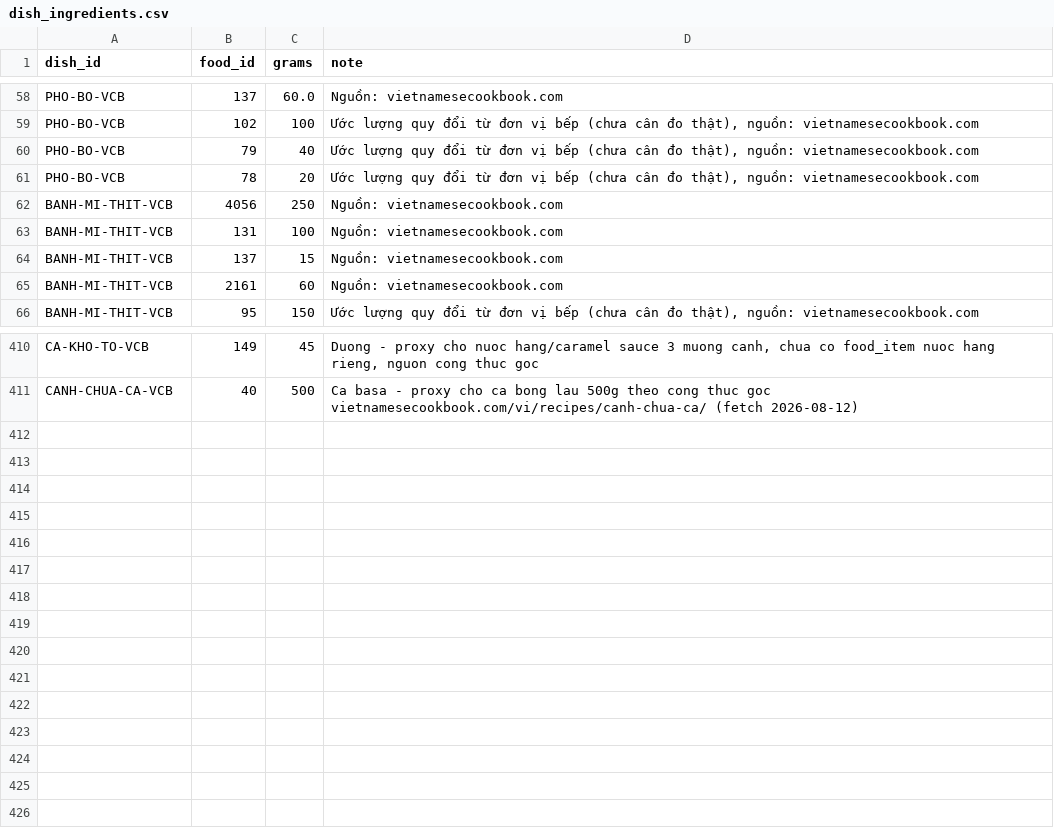
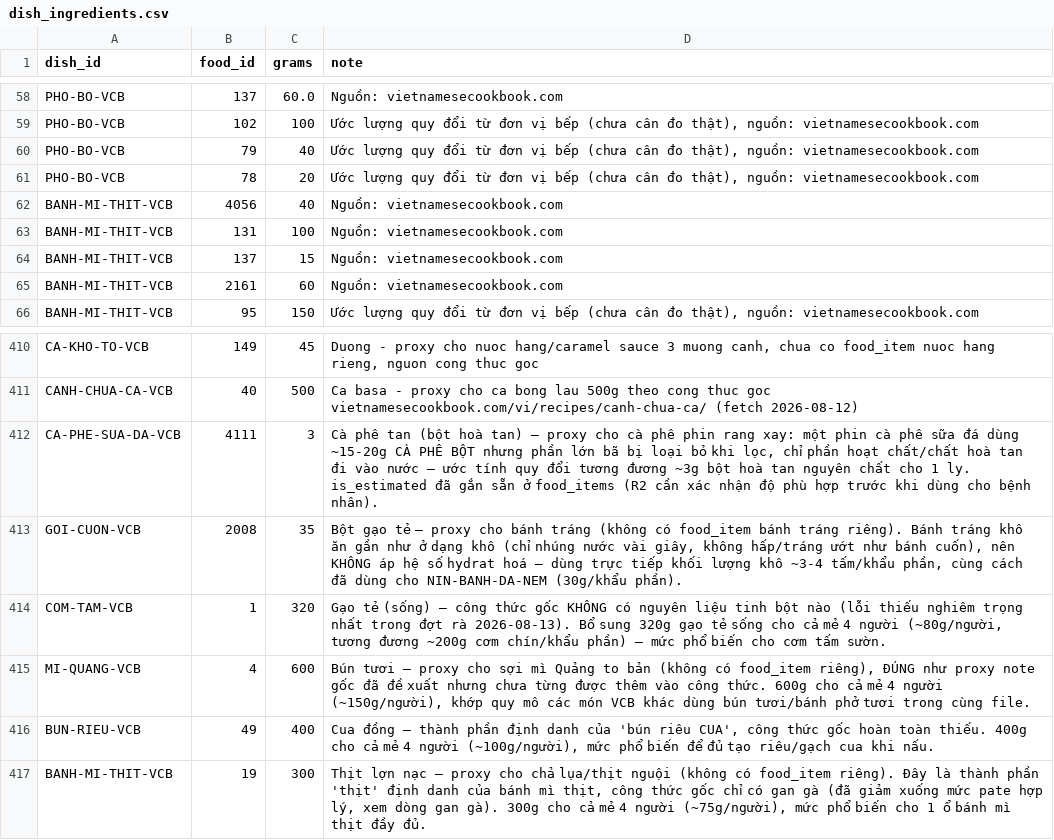
Before and after one commit to pl1201/P-031-deploy, a CSV file: data/seeds/dish_ingredients.csv, drawn as a sheet; only a part is shown, gaps mark what is left out.

Commit message:
fix(data): bổ sung nguyên liệu định danh còn thiếu cho 6 món bị chặn, duyệt hết
Tiếp nối đợt rà 53 món (2026-08-13) — 6 món bị từ chối vì thiếu đúng thành
phần định danh, nay bổ sung bằng food_item có sẵn hoặc proxy đã có tiền lệ
trong dữ liệu, không tự bịa nguồn:

- CA-PHE-SUA-DA-VCB: thêm cà phê tan (food_id 4111, đã có is_estimated
  sẵn) ~3g/ly — quy đổi từ ~15-20g cà phê bột pha phin, phần lớn bã bị lọc
  bỏ nên chỉ phần hoà tan đi vào nước mới tính vào khẩu phần.
- GOI-CUON-VCB: thêm bánh tráng bằng proxy bột gạo tẻ (food_id 2008) 35g —
  KHÔNG áp hệ số hydrat hoá như bánh cuốn vì bánh tráng ăn gần như khô
  (chỉ nhúng nước vài giây), cùng cách đã dùng cho NIN-BANH-DA-NEM.
- COM-TAM-VCB: thêm Gạo tẻ sống (food_id 1) 320g/mẻ — công thức gốc HOÀN
  TOÀN không có tinh bột, lỗi nghiêm trọng nhất trong đợt rà.
- MI-QUANG-VCB: thêm Bún tươi (food_id 4) 600g/mẻ làm proxy sợi mì Quảng —
  đúng như ghi chú gốc đã đề xuất proxy này nhưng chưa từng thêm vào công thức.
- BUN-RIEU-VCB: thêm Cua đồng (food_id 49) 400g/mẻ — thành phần định danh
  của "bún riêu CUA", công thức gốc thiếu hoàn toàn.
- BANH-MI-THIT-VCB: giảm gan gà 250g -> 40g (mức pate hợp lý, tránh lệch
  tỷ lệ), thêm Thịt lợn nạc (food_id 19) 300g/mẻ làm proxy chả lụa/thịt
  nguội — không có food_item riêng cho giò/chả, cùng cách NIN-GIO-LUA
  dùng thịt lợn nạc làm nguyên liệu chính.

Tính lại serving_g = tổng khối lượng / 4 người (đúng quy ước các món VCB
khác trong file), riêng CA-PHE-SUA-DA-VCB giữ nguyên đơn vị 1 ly.

R2 xác nhận duyệt luôn (không chờ đối chiếu thêm), theo đúng tinh thần đã
áp dụng cho nhóm 16 món "cần sửa" trước đó: verified_by ghi rõ "số liệu là
ước tính, có thể cập nhật sau".

dishes.csv pending: 6 -> 0. validate_data.py 0 lỗi. Full suite: 439 passed,
9 failed + 11 errors giữ nguyên (bug có sẵn trên main, PR #108 xử lý riêng).

```diff
--- a/data/seeds/dish_ingredients.csv
+++ b/data/seeds/dish_ingredients.csv
@@ -61,3 +61,3 @@ PHO-BO-VCB,79,40,"Ước lượng quy đổi từ đơn vị bếp (chưa cân
 PHO-BO-VCB,78,20,"Ước lượng quy đổi từ đơn vị bếp (chưa cân đo thật), nguồn: vietnamesecookbook.com"
-BANH-MI-THIT-VCB,4056,250,Nguồn: vietnamesecookbook.com
+BANH-MI-THIT-VCB,4056,40,Nguồn: vietnamesecookbook.com
 BANH-MI-THIT-VCB,131,100,Nguồn: vietnamesecookbook.com
@@ -411 +411,7 @@ CA-KHO-TO-VCB,149,45,"Duong - proxy cho nuoc hang/caramel sauce 3 muong canh, ch
 CANH-CHUA-CA-VCB,40,500,Ca basa - proxy cho ca bong lau 500g theo cong thuc goc vietnamesecookbook.com/vi/recipes/canh-chua-ca/ (fetch 2026-08-12)
+CA-PHE-SUA-DA-VCB,4111,3,"Cà phê tan (bột hoà tan) — proxy cho cà phê phin rang xay: một phin cà phê sữa đá dùng ~15-20g CÀ PHÊ BỘT nhưng phần lớn bã bị loại bỏ khi lọc, chỉ phần hoạt chất/chất hoà tan đi vào nước — ước tính quy đổi tương đương ~3g bột hoà tan nguyên chất cho 1 ly. is_estimated đã gắn sẵn ở food_items (R2 cần xác nhận độ phù hợp trước khi dùng cho bệnh nhân)."
+GOI-CUON-VCB,2008,35,"Bột gạo tẻ — proxy cho bánh tráng (không có food_item bánh tráng riêng). Bánh tráng khô ăn gần như ở dạng khô (chỉ nhúng nước vài giây, không hấp/tráng ướt như bánh cuốn), nên KHÔNG áp hệ số hydrat hoá — dùng trực tiếp khối lượng khô ~3-4 tấm/khẩu phần, cùng cách đã dùng cho NIN-BANH-DA-NEM (30g/khẩu phần)."
+COM-TAM-VCB,1,320,"Gạo tẻ (sống) — công thức gốc KHÔNG có nguyên liệu tinh bột nào (lỗi thiếu nghiêm trọng nhất trong đợt rà 2026-08-13). Bổ sung 320g gạo tẻ sống cho cả mẻ 4 người (~80g/người, tương đương ~200g cơm chín/khẩu phần) — mức phổ biến cho cơm tấm sườn."
+MI-QUANG-VCB,4,600,"Bún tươi — proxy cho sợi mì Quảng to bản (không có food_item riêng), ĐÚNG như proxy note gốc đã đề xuất nhưng chưa từng được thêm vào công thức. 600g cho cả mẻ 4 người (~150g/người), khớp quy mô các món VCB khác dùng bún tươi/bánh phở tươi trong cùng file."
+BUN-RIEU-VCB,49,400,"Cua đồng — thành phần định danh của 'bún riêu CUA', công thức gốc hoàn toàn thiếu. 400g cho cả mẻ 4 người (~100g/người), mức phổ biến để đủ tạo riêu/gạch cua khi nấu."
+BANH-MI-THIT-VCB,19,300,"Thịt lợn nạc — proxy cho chả lụa/thịt nguội (không có food_item riêng). Đây là thành phần 'thịt' định danh của bánh mì thịt, công thức gốc chỉ có gan gà (đã giảm xuống mức pate hợp lý, xem dòng gan gà). 300g cho cả mẻ 4 người (~75g/người), mức phổ biến cho 1 ổ bánh mì thịt đầy đủ."
```
Also changed, not shown: data/seeds/dishes.csv.
